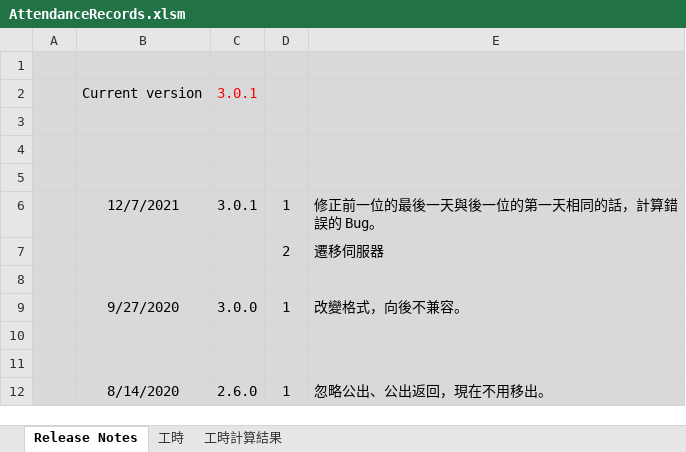
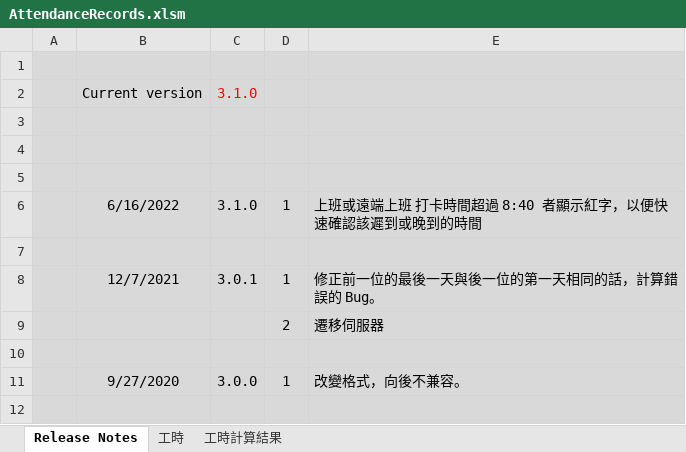
Before and after one commit to skyran1278/VbaProject, an Excel workbook: 20180511_AttendanceRecords/AttendanceRecords.xlsm, sheet Release Notes, drawn as a sheet; only a part is shown; the shorter side is filled out with more unchanged rows; values as stored, in another font and other column widths than the file's, no borders; charts and pictures not drawn; the diff names each change by its address in the sheet, - before the commit and + after, or states it on an @@ line.

Commit message:
feat: 上班或遠端上班 打卡時間超過 8:40 者顯示紅字，以便快速確認該遲到或晚到的時間

```diff
--- a/20180511_AttendanceRecords/AttendanceRecords.xlsm (sheet Release Notes)
+++ b/20180511_AttendanceRecords/AttendanceRecords.xlsm (sheet Release Notes)
-C2: 3.0.1
+C2: 3.1.0
+row 5: (empty)
+row 6:  | 6/16/2022 | 3.1.0 | 1 | 上班或遠端上班 打卡時間超過 8:40 者顯示紅字，以便快速確認該遲到或晚到的時間
```
Also changed, not shown: sheet 工時計算結果, charts or pictures, 1 other file.
